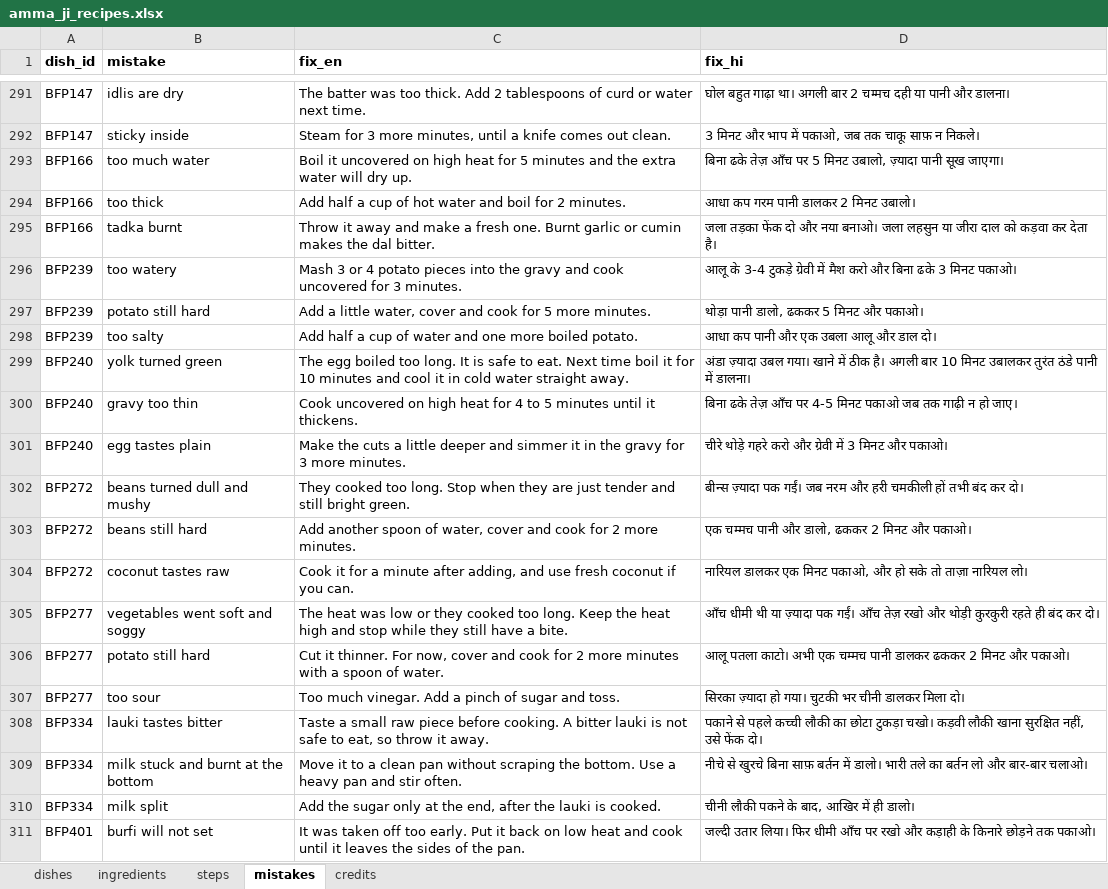
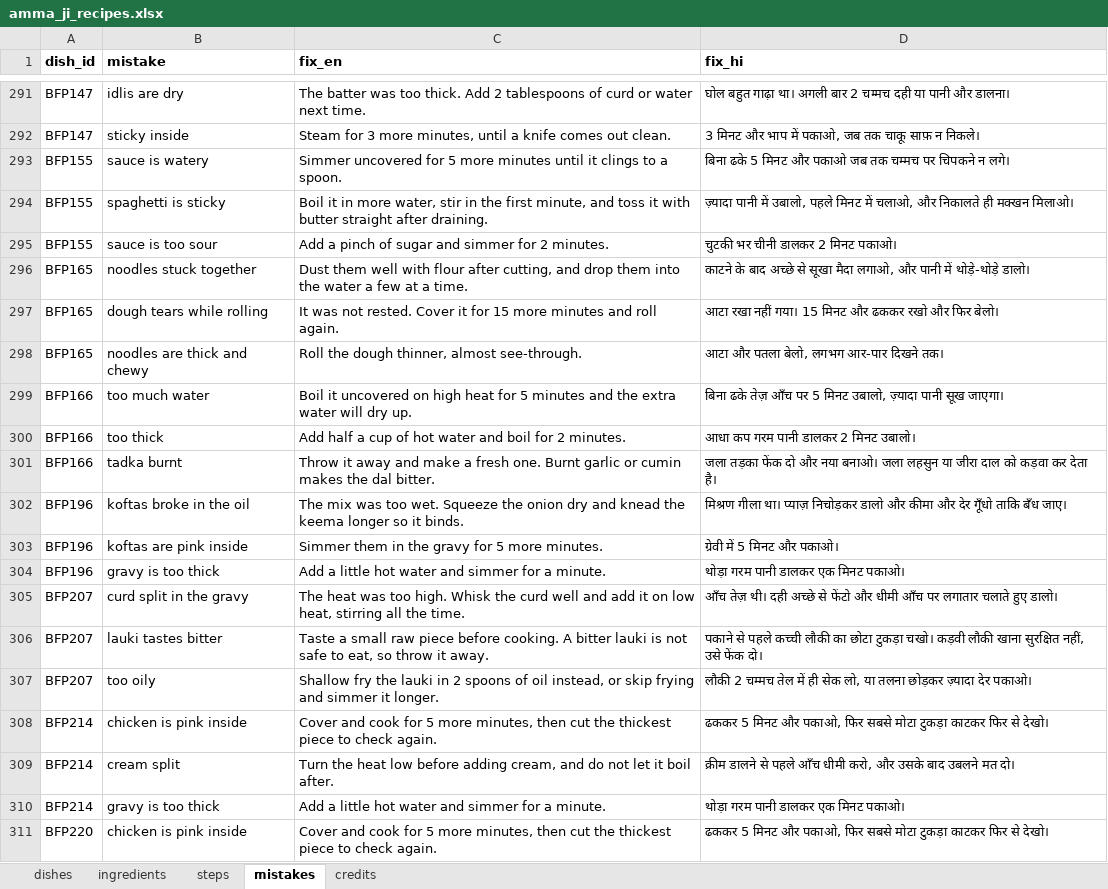
Before and after one commit to arshchatrath/amma-ji, an Excel workbook: data/amma_ji_recipes.xlsx, sheet mistakes, drawn as a sheet; only a part is shown, gaps mark what is left out; the shorter side is filled out with more unchanged rows; values as stored, in another font and other column widths than the file's, no borders; the diff covers the shown part only; the diff names each change by its address in the sheet, - before the commit and + after, or states it on an @@ line.

```diff
--- a/data/amma_ji_recipes.xlsx (sheet mistakes)
+++ b/data/amma_ji_recipes.xlsx (sheet mistakes)
+row 293: BFP155 | sauce is watery | Simmer uncovered for 5 more minutes until it clings to a spoon. | बिना ढके 5 मिनट और पकाओ जब तक चम्मच पर चिपकने न लगे।
+row 294: BFP155 | spaghetti is sticky | Boil it in more water, stir in the first minute, and toss it with butter straight after draining. | ज़्यादा पानी में उबालो, पहले मिनट में चलाओ, और निकालते ही मक्खन मिलाओ।
+row 295: BFP155 | sauce is too sour | Add a pinch of sugar and simmer for 2 minutes. | चुटकी भर चीनी डालकर 2 मिनट पकाओ।
+row 296: BFP165 | noodles stuck together | Dust them well with flour after cutting, and drop them into the water a few at a time. | काटने के बाद अच्छे से सूखा मैदा लगाओ, और पानी में थोड़े-थोड़े डालो।
+row 297: BFP165 | dough tears while rolling | It was not rested. Cover it for 15 more minutes and roll again. | आटा रखा नहीं गया। 15 मिनट और ढककर रखो और फिर बेलो।
+row 298: BFP165 | noodles are thick and chewy | Roll the dough thinner, almost see-through. | आटा और पतला बेलो, लगभग आर-पार दिखने तक।
+row 302: BFP196 | koftas broke in the oil | The mix was too wet. Squeeze the onion dry and knead the keema longer so it binds. | मिश्रण गीला था। प्याज़ निचोड़कर डालो और कीमा और देर गूँधो ताकि बँध जाए।
+row 303: BFP196 | koftas are pink inside | Simmer them in the gravy for 5 more minutes. | ग्रेवी में 5 मिनट और पकाओ।
+row 304: BFP196 | gravy is too thick | Add a little hot water and simmer for a minute. | थोड़ा गरम पानी डालकर एक मिनट पकाओ।
+row 305: BFP207 | curd split in the gravy | The heat was too high. Whisk the curd well and add it on low heat, stirring all the time. | आँच तेज़ थी। दही अच्छे से फेंटो और धीमी आँच पर लगातार चलाते हुए डालो।
+row 306: BFP207 | lauki tastes bitter | Taste a small raw piece before cooking. A bitter lauki is not safe to eat, so throw it away. | पकाने से पहले कच्ची लौकी का छोटा टुकड़ा चखो। कड़वी लौकी खाना सुरक्षित नहीं, उसे फेंक दो।
+row 307: BFP207 | too oily | Shallow fry the lauki in 2 spoons of oil instead, or skip frying and simmer it longer. | लौकी 2 चम्मच तेल में ही सेक लो, या तलना छोड़कर ज़्यादा देर पकाओ।
+row 308: BFP214 | chicken is pink inside | Cover and cook for 5 more minutes, then cut the thickest piece to check again. | ढककर 5 मिनट और पकाओ, फिर सबसे मोटा टुकड़ा काटकर फिर से देखो।
+row 309: BFP214 | cream split | Turn the heat low before adding cream, and do not let it boil after. | क्रीम डालने से पहले आँच धीमी करो, और उसके बाद उबलने मत दो।
+row 310: BFP214 | gravy is too thick | Add a little hot water and simmer for a minute. | थोड़ा गरम पानी डालकर एक मिनट पकाओ।
+row 311: BFP220 | chicken is pink inside | Cover and cook for 5 more minutes, then cut the thickest piece to check again. | ढककर 5 मिनट और पकाओ, फिर सबसे मोटा टुकड़ा काटकर फिर से देखो।
```
Also changed, not shown: 14 added rows elsewhere in this sheet, sheet steps, sheet dishes, sheet ingredients, 6 other files.
